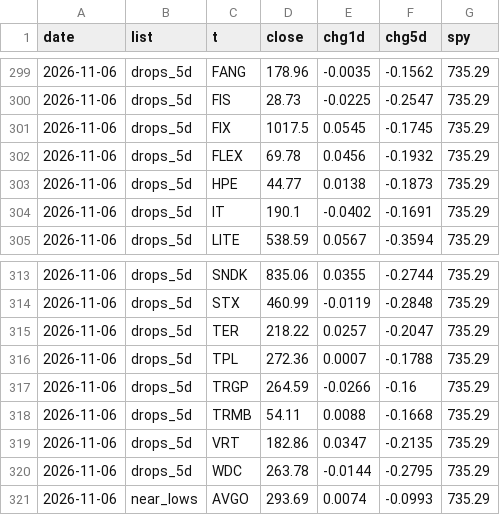
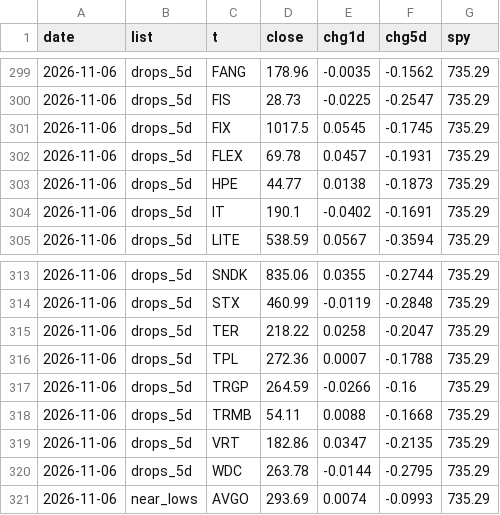
Before and after one commit to yAmeRo6666/sim-prices, a CSV file: screen_log.csv, drawn as a sheet; only a part is shown, gaps mark what is left out.

```diff
--- a/screen_log.csv
+++ b/screen_log.csv
@@ -301,3 +301,3 @@ date,list,t,close,chg1d,chg5d,spy
 2026-11-06,drops_5d,FIX,1017.5,0.0545,-0.1745,735.29
-2026-11-06,drops_5d,FLEX,69.78,0.0456,-0.1932,735.29
+2026-11-06,drops_5d,FLEX,69.78,0.0457,-0.1931,735.29
 2026-11-06,drops_5d,HPE,44.77,0.0138,-0.1873,735.29
@@ -314,3 +314,3 @@ date,list,t,close,chg1d,chg5d,spy
 2026-11-06,drops_5d,STX,460.99,-0.0119,-0.2848,735.29
-2026-11-06,drops_5d,TER,218.22,0.0257,-0.2047,735.29
+2026-11-06,drops_5d,TER,218.22,0.0258,-0.2047,735.29
 2026-11-06,drops_5d,TPL,272.36,0.0007,-0.1788,735.29
```
Also changed, not shown: 6 other files.
